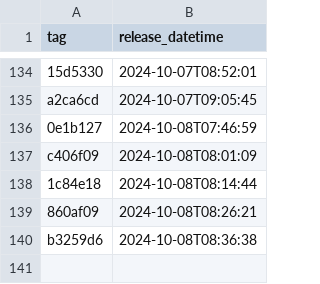
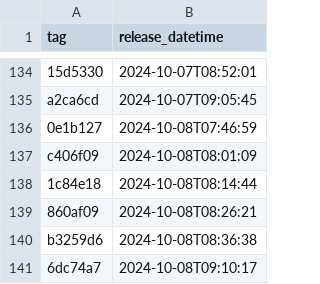
Before and after one commit to NHSDigital/prescriptionsforpatients, a CSV file: _data/internal-dev_deployments.csv, drawn as a sheet; only a part is shown, gaps mark what is left out.

```diff
--- a/_data/internal-dev_deployments.csv
+++ b/_data/internal-dev_deployments.csv
@@ -140 +140,2 @@ c406f09,2024-10-08T08:01:09
 b3259d6,2024-10-08T08:36:38
+6dc74a7,2024-10-08T09:10:17
```
Also changed, not shown: 1 other file.
